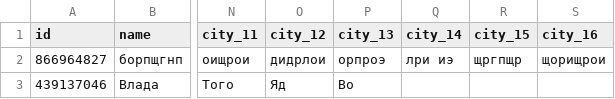
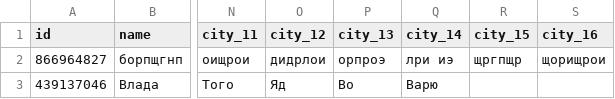
Before and after one commit to muzredmaksimov-dot/MIR_GAME, a CSV file: mir_game_results.csv, drawn as a sheet; only a part is shown, gaps mark what is left out; the diff names each change by its address in the sheet, - before the commit and + after, or states it on an @@ line.

Commit message:
update results

```diff
--- a/mir_game_results.csv
+++ b/mir_game_results.csv
-Q3 (city_14): (empty)
+Q3 (city_14): Варю
```
